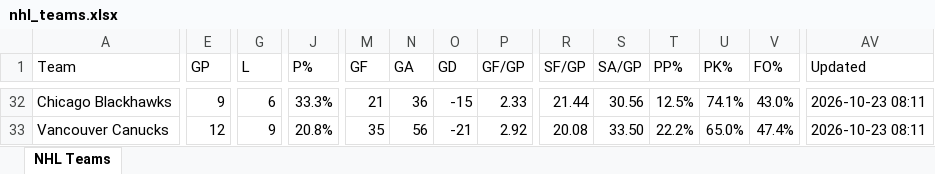
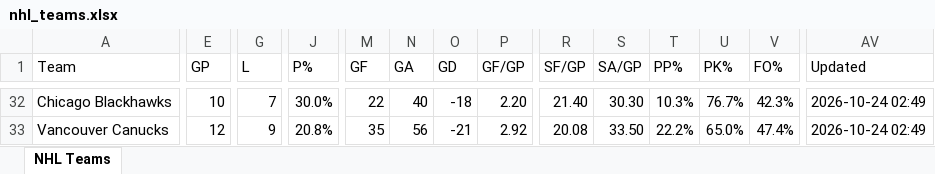
Before and after one commit to msshearin3-creator/nhl-stats-updater, an Excel workbook: data/nhl_teams.xlsx, sheet NHL Teams, drawn as a sheet; only a part is shown, gaps mark what is left out; values as stored, in another font and other column widths than the file's, no borders; table styles not drawn; the diff covers the shown part only; the diff names each change by its address in the sheet, - before the commit and + after, or states it on an @@ line.

```diff
--- a/data/nhl_teams.xlsx (sheet NHL Teams)
+++ b/data/nhl_teams.xlsx (sheet NHL Teams)
-E32 (GP): 9
+E32 (GP): 10
-G32 (L): 6
+G32 (L): 7
-J32 (P%): 33.3%
+J32 (P%): 30.0%
-M32 (GF): 21
+M32 (GF): 22
-N32 (GA): 36
+N32 (GA): 40
-O32 (GD): -15
+O32 (GD): -18
-P32 (GF/GP): 2.33
+P32 (GF/GP): 2.20
-R32 (SF/GP): 21.44
+R32 (SF/GP): 21.40
-S32 (SA/GP): 30.56
+S32 (SA/GP): 30.30
-T32 (PP%): 12.5%
+T32 (PP%): 10.3%
-U32 (PK%): 74.1%
+U32 (PK%): 76.7%
-V32 (FO%): 43.0%
+V32 (FO%): 42.3%
-AV32:AV33 (Updated): 2026-10-23 08:11
+AV32:AV33 (Updated): 2026-10-24 02:49
```
Also changed, not shown: 2 added rows, 2 removed rows and 110 edited cells elsewhere in this sheet, 2 other files.
